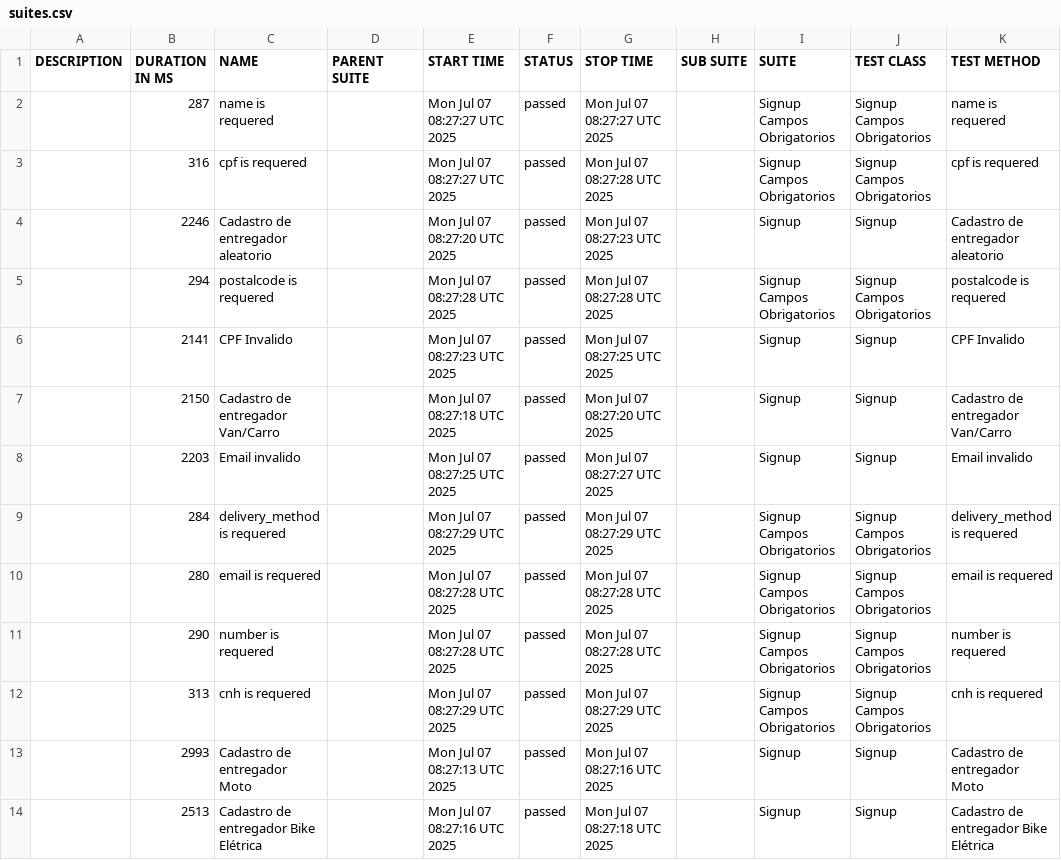
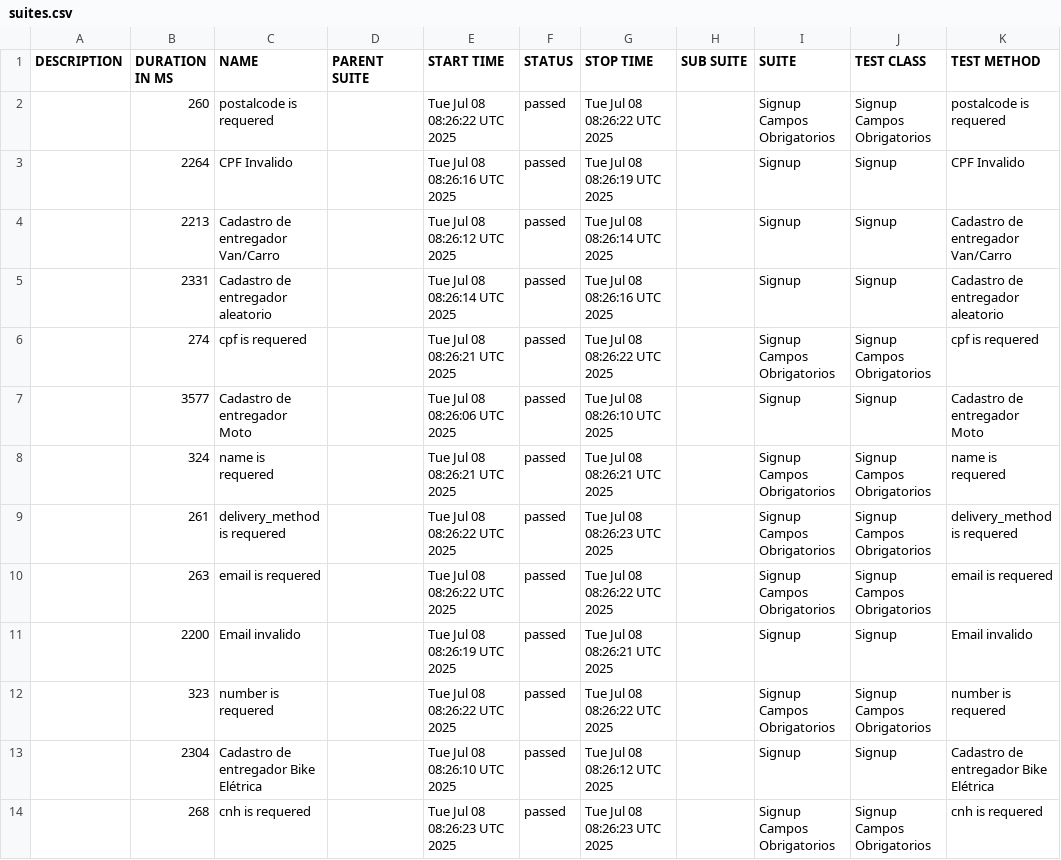
Before and after one commit to diegobbarbosa09/buger-eats-cypress, a CSV file: data/suites.csv, drawn as a sheet.

```diff
--- a/data/suites.csv
+++ b/data/suites.csv
@@ -1,14 +1,14 @@
 "DESCRIPTION","DURATION IN MS","NAME","PARENT SUITE","START TIME","STATUS","STOP TIME","SUB SUITE","SUITE","TEST CLASS","TEST METHOD"
-"","287","name is requered","","Mon Jul 07 08:27:27 UTC 2025","passed","Mon Jul 07 08:27:27 UTC 2025","","Signup Campos Obrigatorios","Signup Campos Obrigatorios","name is requered"
-"","316","cpf is requered","","Mon Jul 07 08:27:27 UTC 2025","passed","Mon Jul 07 08:27:28 UTC 2025","","Signup Campos Obrigatorios","Signup Campos Obrigatorios","cpf is requered"
-"","2246","Cadastro de entregador aleatorio","","Mon Jul 07 08:27:20 UTC 2025","passed","Mon Jul 07 08:27:23 UTC 2025","","Signup","Signup","Cadastro de entregador aleatorio"
-"","294","postalcode is requered","","Mon Jul 07 08:27:28 UTC 2025","passed","Mon Jul 07 08:27:28 UTC 2025","","Signup Campos Obrigatorios","Signup Campos Obrigatorios","postalcode is requered"
-"","2141","CPF Invalido","","Mon Jul 07 08:27:23 UTC 2025","passed","Mon Jul 07 08:27:25 UTC 2025","","Signup","Signup","CPF Invalido"
-"","2150","Cadastro de entregador Van/Carro","","Mon Jul 07 08:27:18 UTC 2025","passed","Mon Jul 07 08:27:20 UTC 2025","","Signup","Signup","Cadastro de entregador Van/Carro"
-"","2203","Email invalido","","Mon Jul 07 08:27:25 UTC 2025","passed","Mon Jul 07 08:27:27 UTC 2025","","Signup","Signup","Email invalido"
-"","284","delivery_method is requered","","Mon Jul 07 08:27:29 UTC 2025","passed","Mon Jul 07 08:27:29 UTC 2025","","Signup Campos Obrigatorios","Signup Campos Obrigatorios","delivery_method is requered"
-"","280","email is requered","","Mon Jul 07 08:27:28 UTC 2025","passed","Mon Jul 07 08:27:28 UTC 2025","","Signup Campos Obrigatorios","Signup Campos Obrigatorios","email is requered"
-"","290","number is requered","","Mon Jul 07 08:27:28 UTC 2025","passed","Mon Jul 07 08:27:28 UTC 2025","","Signup Campos Obrigatorios","Signup Campos Obrigatorios","number is requered"
-"","313","cnh is requered","","Mon Jul 07 08:27:29 UTC 2025","passed","Mon Jul 07 08:27:29 UTC 2025","","Signup Campos Obrigatorios","Signup Campos Obrigatorios","cnh is requered"
-"","2993","Cadastro de entregador Moto","","Mon Jul 07 08:27:13 UTC 2025","passed","Mon Jul 07 08:27:16 UTC 2025","","Signup","Signup","Cadastro de entregador Moto"
-"","2513","Cadastro de entregador Bike Elétrica","","Mon Jul 07 08:27:16 UTC 2025","passed","Mon Jul 07 08:27:18 UTC 2025","","Signup","Signup","Cadastro de entregador Bike Elétrica"
+"","260","postalcode is requered","","Tue Jul 08 08:26:22 UTC 2025","passed","Tue Jul 08 08:26:22 UTC 2025","","Signup Campos Obrigatorios","Signup Campos Obrigatorios","postalcode is requered"
+"","2264","CPF Invalido","","Tue Jul 08 08:26:16 UTC 2025","passed","Tue Jul 08 08:26:19 UTC 2025","","Signup","Signup","CPF Invalido"
+"","2213","Cadastro de entregador Van/Carro","","Tue Jul 08 08:26:12 UTC 2025","passed","Tue Jul 08 08:26:14 UTC 2025","","Signup","Signup","Cadastro de entregador Van/Carro"
+"","2331","Cadastro de entregador aleatorio","","Tue Jul 08 08:26:14 UTC 2025","passed","Tue Jul 08 08:26:16 UTC 2025","","Signup","Signup","Cadastro de entregador aleatorio"
+"","274","cpf is requered","","Tue Jul 08 08:26:21 UTC 2025","passed","Tue Jul 08 08:26:22 UTC 2025","","Signup Campos Obrigatorios","Signup Campos Obrigatorios","cpf is requered"
+"","3577","Cadastro de entregador Moto","","Tue Jul 08 08:26:06 UTC 2025","passed","Tue Jul 08 08:26:10 UTC 2025","","Signup","Signup","Cadastro de entregador Moto"
+"","324","name is requered","","Tue Jul 08 08:26:21 UTC 2025","passed","Tue Jul 08 08:26:21 UTC 2025","","Signup Campos Obrigatorios","Signup Campos Obrigatorios","name is requered"
+"","261","delivery_method is requered","","Tue Jul 08 08:26:22 UTC 2025","passed","Tue Jul 08 08:26:23 UTC 2025","","Signup Campos Obrigatorios","Signup Campos Obrigatorios","delivery_method is requered"
+"","263","email is requered","","Tue Jul 08 08:26:22 UTC 2025","passed","Tue Jul 08 08:26:22 UTC 2025","","Signup Campos Obrigatorios","Signup Campos Obrigatorios","email is requered"
+"","2200","Email invalido","","Tue Jul 08 08:26:19 UTC 2025","passed","Tue Jul 08 08:26:21 UTC 2025","","Signup","Signup","Email invalido"
+"","323","number is requered","","Tue Jul 08 08:26:22 UTC 2025","passed","Tue Jul 08 08:26:22 UTC 2025","","Signup Campos Obrigatorios","Signup Campos Obrigatorios","number is requered"
+"","2304","Cadastro de entregador Bike Elétrica","","Tue Jul 08 08:26:10 UTC 2025","passed","Tue Jul 08 08:26:12 UTC 2025","","Signup","Signup","Cadastro de entregador Bike Elétrica"
+"","268","cnh is requered","","Tue Jul 08 08:26:23 UTC 2025","passed","Tue Jul 08 08:26:23 UTC 2025","","Signup Campos Obrigatorios","Signup Campos Obrigatorios","cnh is requered"
```
Also changed, not shown: 40 other files.
